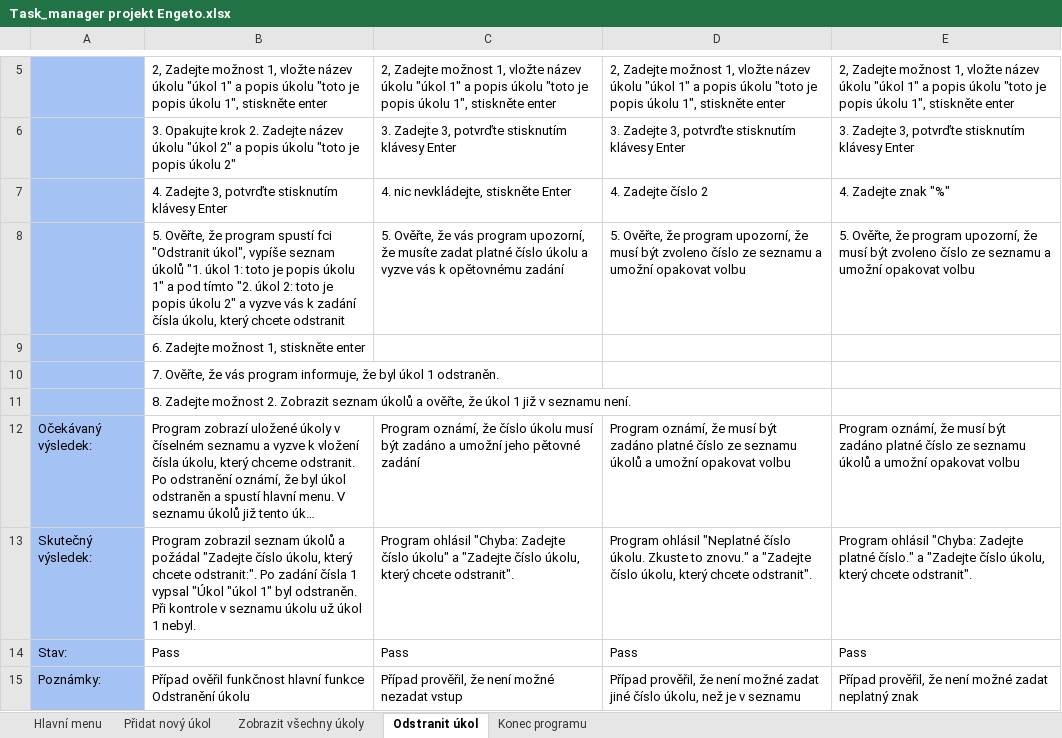
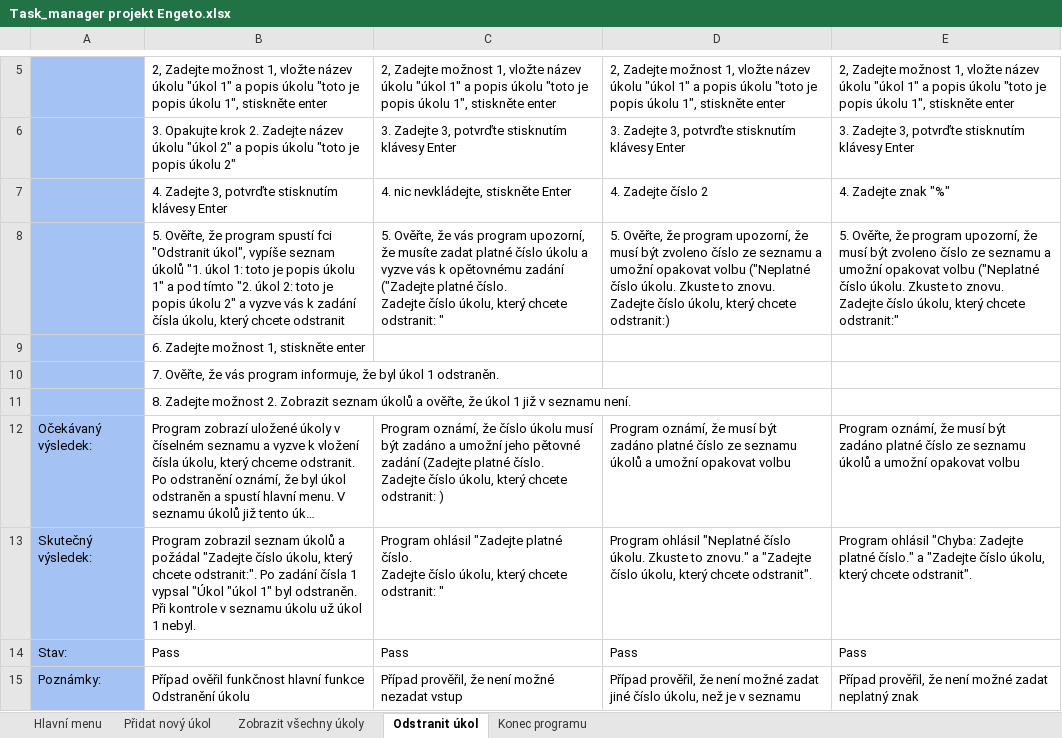
Before and after one commit to anetaambrosova-cpu/Task-manager, an Excel workbook: Task_manager projekt Engeto.xlsx, sheet Odstranit úkol, drawn as a sheet; only a part is shown, gaps mark what is left out; long unchanged cells end in …; values as stored, in another font and other column widths than the file's, no borders; charts and pictures not drawn; ↵ is a line break in a cell; the diff names each change by its address in the sheet, - before the commit and + after, or states it on an @@ line.

```diff
--- a/Task_manager projekt Engeto.xlsx (sheet Odstranit úkol)
+++ b/Task_manager projekt Engeto.xlsx (sheet Odstranit úkol)
-C8: …opětovnému zadání
+C8: …opětovnému zadání ("Zadejte platné číslo. ↵ Zadejte číslo úkolu, který chcete odstranit: "
-D8: …opakovat volbu
+D8: …opakovat volbu ("Neplatné číslo úkolu. Zkuste to znovu. ↵ Zadejte číslo úkolu, který chcete odstranit:)
-E8: …opakovat volbu
+E8: …opakovat volbu ("Neplatné číslo úkolu. Zkuste to znovu. ↵ Zadejte číslo úkolu, který chcete odstranit:"
-C12: …pětovné zadání
+C12: …pětovné zadání (Zadejte platné číslo. ↵ Zadejte číslo úkolu, který chcete odstranit: )
-C13: Program ohlásil "Chyba: Zadejte číslo úkolu" a "Zadejte číslo úkolu, který chcete odstranit".
+C13: Program ohlásil "Zadejte platné číslo. ↵ Zadejte číslo úkolu, který chcete odstranit: "
```
Also changed, not shown: sheet Hlavní menu, sheet Přidat nový úkol, sheet Zobrazit všechny úkoly, sheet Konec programu.
